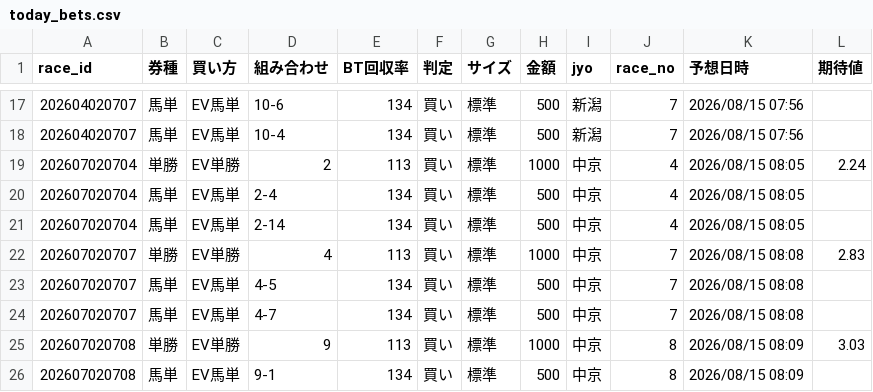
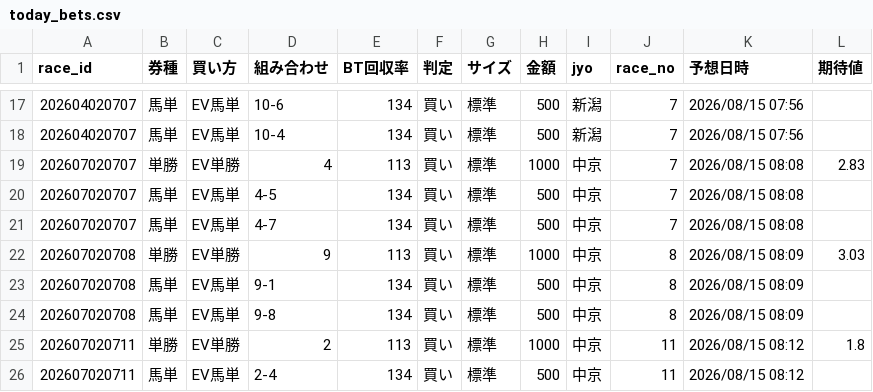
Before and after one commit to fu-ga306/keiba-ai, a CSV file: today_bets.csv, drawn as a sheet; only a part is shown, gaps mark what is left out; the shorter side is filled out with more unchanged rows; the diff names each change by its address in the sheet, - before the commit and + after, or states it on an @@ line.

```diff
--- a/today_bets.csv
+++ b/today_bets.csv
-row 19: 202607020704 | 単勝 | EV単勝 | 2 | 113 | 買い | 標準 | 1000 | 中京 | 4 | 2026/08/15 08:05 | 2.24
-row 20: 202607020704 | 馬単 | EV馬単 | 2-4 | 134 | 買い | 標準 | 500 | 中京 | 4 | 2026/08/15 08:05
-row 21: 202607020704 | 馬単 | EV馬単 | 2-14 | 134 | 買い | 標準 | 500 | 中京 | 4 | 2026/08/15 08:05
```
Also changed, not shown: odds_history.csv, today_predictions.csv, 1 other file.
